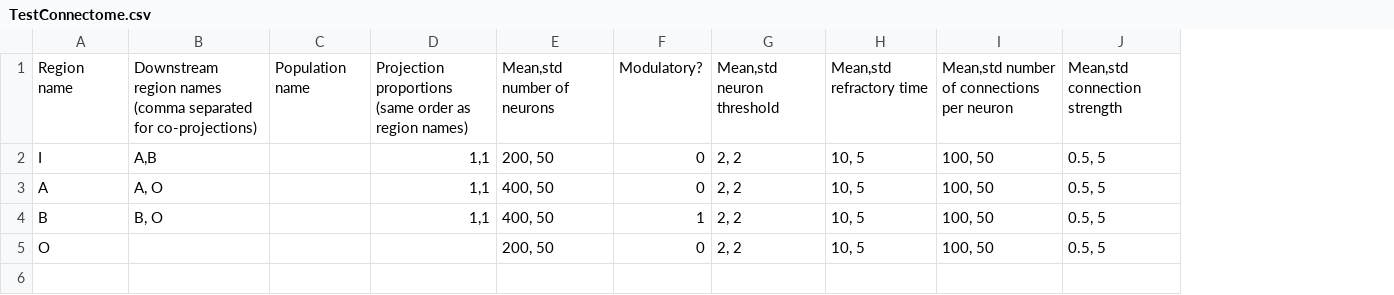
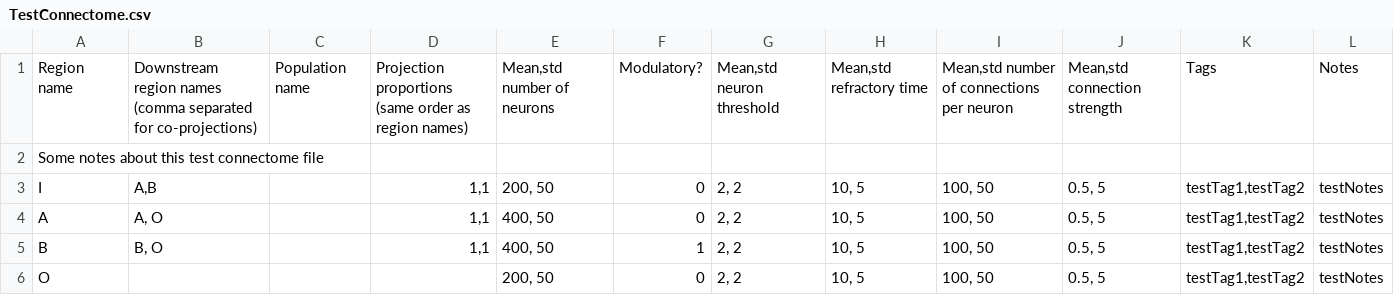
Before and after one commit to briankardon/psynapse, a CSV file: Source/TestConnectome.csv, drawn as a sheet; addresses are those after the commit; the diff names each change by its address in the sheet, - before the commit and + after, or states it on an @@ line.

```diff
--- a/Source/TestConnectome.csv
+++ b/Source/TestConnectome.csv
+column K, row 1: Tags; rows 3-6: all testTag1,testTag2
+column L, row 1: Notes; rows 3-6: all testNotes
+row 2: Some notes about this test connectome file
```
Also changed, not shown: 2 other files.
